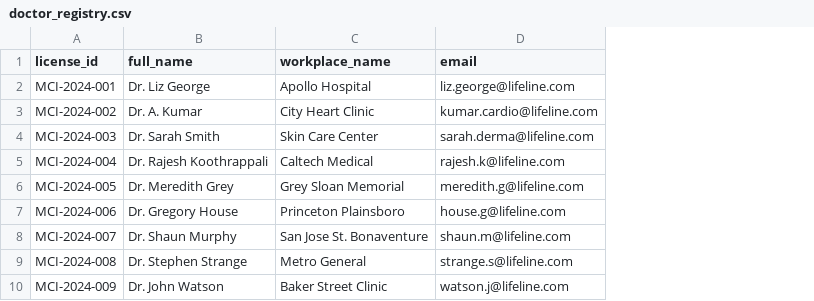
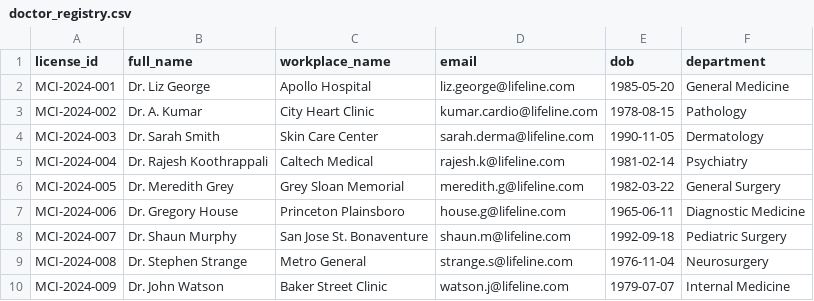
Before and after one commit to athulkrishnapp/lifeline-project, a CSV file: server/data/doctor_registry.csv, drawn as a sheet; only a part is shown; the diff names each change by its address in the sheet, - before the commit and + after, or states it on an @@ line.

```diff
--- a/server/data/doctor_registry.csv
+++ b/server/data/doctor_registry.csv
+column E (dob), rows 2-10: 1985-05-20 | 1978-08-15 | 1990-11-05 | 1981-02-14 | 1982-03-22 | 1965-06-11 | 1992-09-18 | 1976-11-04 | 1979-07-07
+column F (department), rows 2-10: General Medicine | Pathology | Dermatology | Psychiatry | General Surgery | Diagnostic Medicine | Pediatric Surgery | Neurosurgery | Internal Medicine
```
Also changed, not shown: server/data/hospitals.csv, server/data/pharmacist_registry.csv, 26 other files.
